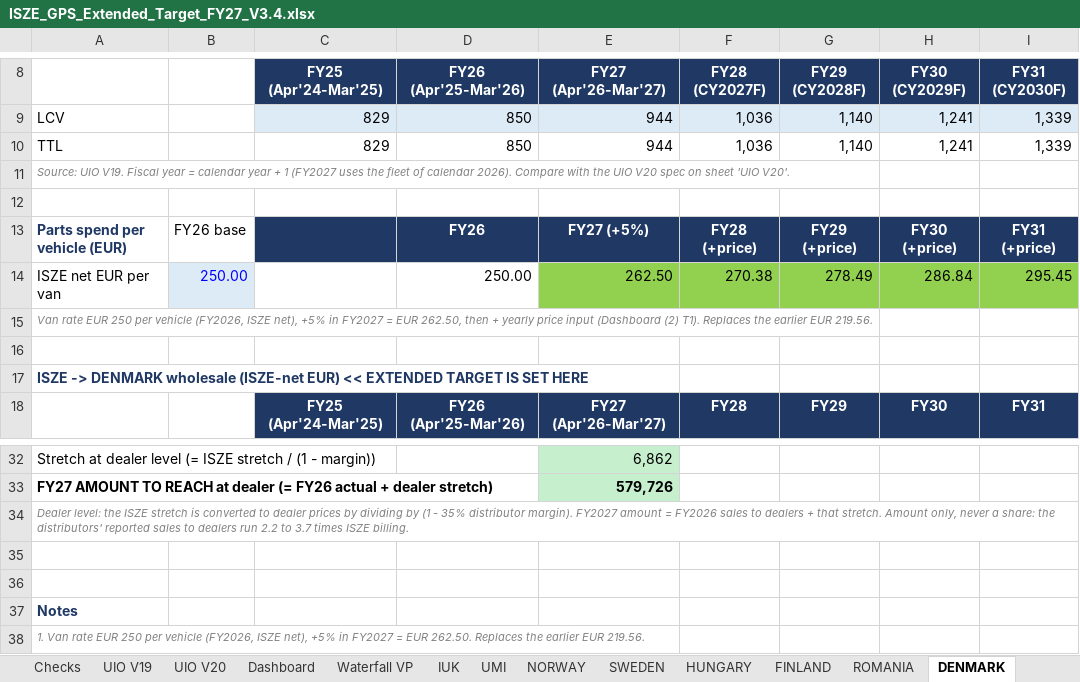
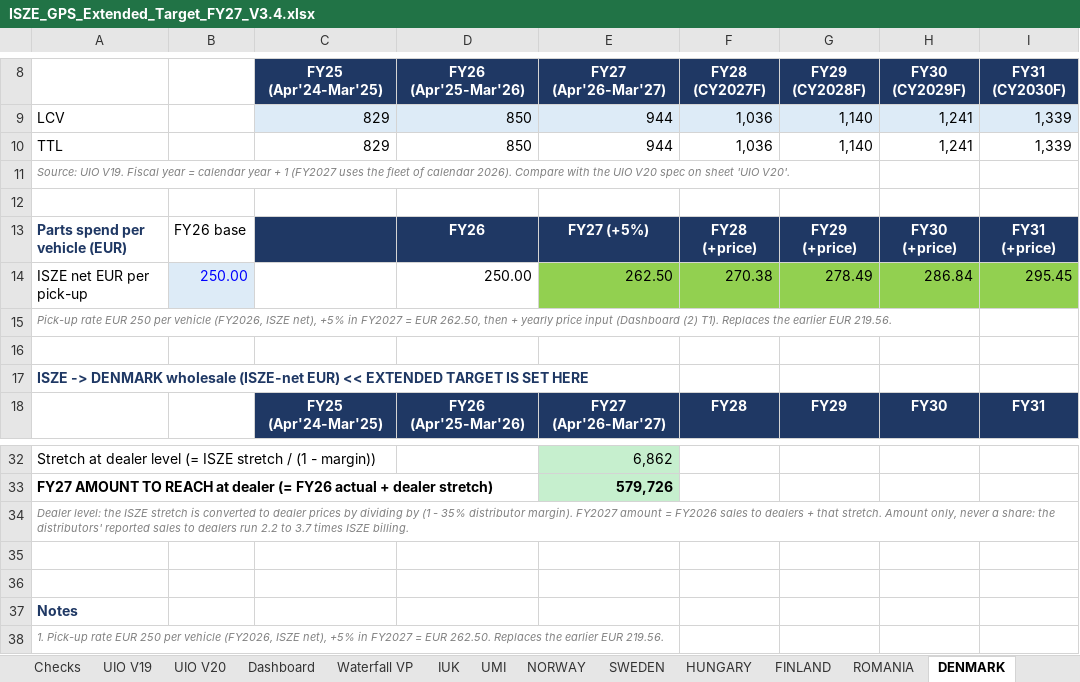
Before and after one commit to jeromio1987/ISZE, an Excel workbook: 09_meetings/Yokohama_2026/ISZE_GPS_Extended_Target_FY27_V3.4.xlsx, sheet DENMARK, drawn as a sheet; only a part is shown, gaps mark what is left out; values as stored, in another font and other column widths than the file's, no borders; the diff names each change by its address in the sheet, - before the commit and + after, or states it on an @@ line.

```diff
--- a/09_meetings/Yokohama_2026/ISZE_GPS_Extended_Target_FY27_V3.4.xlsx (sheet DENMARK)
+++ b/09_meetings/Yokohama_2026/ISZE_GPS_Extended_Target_FY27_V3.4.xlsx (sheet DENMARK)
-A14: ISZE net EUR per van
+A14: ISZE net EUR per pick-up
-A15: Van rate EUR…
+A15: Pick-up rate EUR…
-A38: 1. Van rate EUR…
+A38: 1. Pick-up rate EUR…
```
Also changed, not shown: sheet UIO V19, sheet UIO V20, sheet Method, sheet HUNGARY, sheet SWEDEN, sheet IUK, 13 more sheets, formulas that keep their value, 3 other files.
